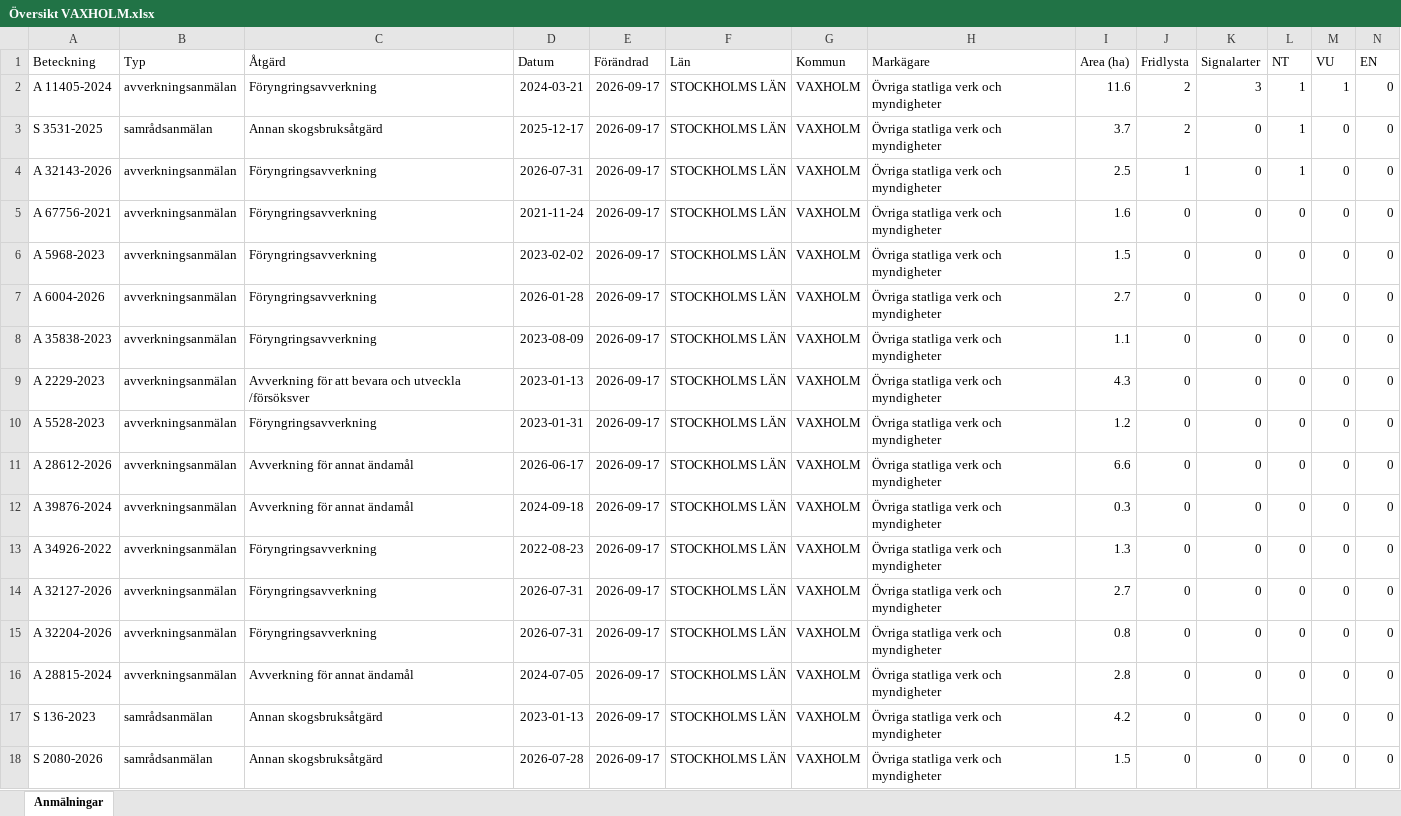
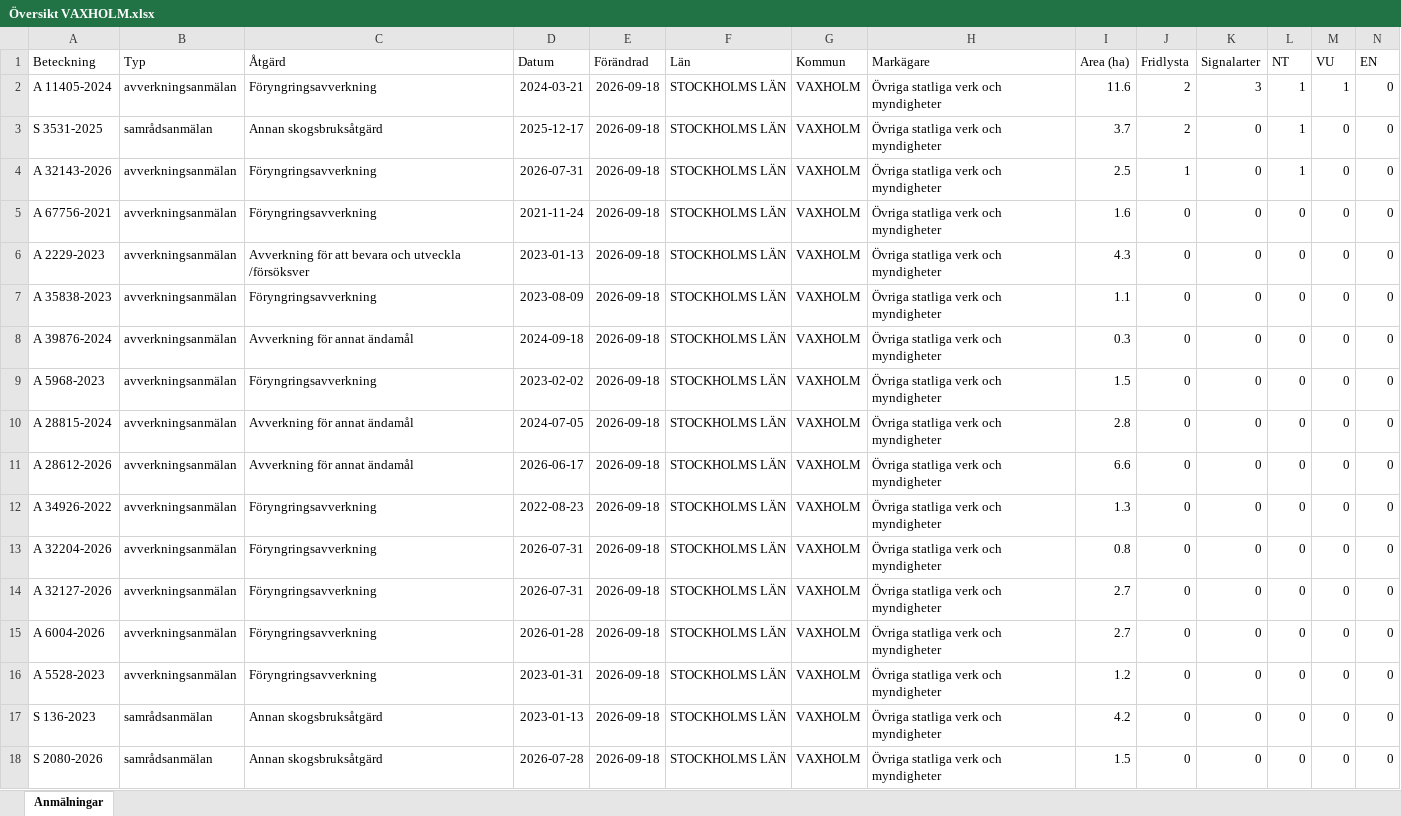
Before and after one commit to klasma/Logging_0187, an Excel workbook: Översikt VAXHOLM.xlsx, sheet Anmälningar, drawn as a sheet; only a part is shown; values as stored, in another font and other column widths than the file's, no borders; removed rows and columns are numbered as before the commit, all else as after; rows hold the shown columns only; the diff names each change by its address in the sheet, - before the commit and + after, or states it on an @@ line.

```diff
--- a/Översikt VAXHOLM.xlsx (sheet Anmälningar)
+++ b/Översikt VAXHOLM.xlsx (sheet Anmälningar)
-E2:E6 (Förändrad): 2026-09-17
+E2:E6 (Förändrad): 2026-09-18
-A6 (Beteckning): A 5968-2023
+A6 (Beteckning): A 2229-2023
-C6 (Åtgärd): Föryngringsavverkning
+C6 (Åtgärd): Avverkning för att bevara och utveckla /försöksver
-D6 (Datum): 2023-02-02
+D6 (Datum): 2023-01-13
-I6 (Area (ha)): 1.5
+I6 (Area (ha)): 4.3
-row 7: A 6004-2026 | avverkningsanmälan | Föryngringsavverkning | 2026-01-28 | 2026-09-17 | STOCKHOLMS LÄN | VAXHOLM | Övriga statliga verk och myndigheter | 2.7 | 0 | 0 | 0 | 0 | 0
-E7:E9 (Förändrad): 2026-09-17
+E7:E9 (Förändrad): 2026-09-18
-A8 (Beteckning): A 2229-2023
+A8 (Beteckning): A 39876-2024
-C8 (Åtgärd): Avverkning för att bevara och utveckla /försöksver
+C8 (Åtgärd): Avverkning för annat ändamål
-D8 (Datum): 2023-01-13
+D8 (Datum): 2024-09-18
-I8 (Area (ha)): 4.3
+I8 (Area (ha)): 0.3
-A9 (Beteckning): A 5528-2023
+A9 (Beteckning): A 5968-2023
-D9 (Datum): 2023-01-31
+D9 (Datum): 2023-02-02
-I9 (Area (ha)): 1.2
+I9 (Area (ha)): 1.5
+row 10: A 28815-2024 | avverkningsanmälan | Avverkning för annat ändamål | 2024-07-05 | 2026-09-18 | STOCKHOLMS LÄN | VAXHOLM | Övriga statliga verk och myndigheter | 2.8 | 0 | 0 | 0 | 0 | 0
-E11 (Förändrad): 2026-09-17
+E11 (Förändrad): 2026-09-18
-row 12: A 39876-2024 | avverkningsanmälan | Avverkning för annat ändamål | 2024-09-18 | 2026-09-17 | STOCKHOLMS LÄN | VAXHOLM | Övriga statliga verk och myndigheter | 0.3 | 0 | 0 | 0 | 0 | 0
-E12 (Förändrad): 2026-09-17
+E12 (Förändrad): 2026-09-18
+row 13: A 32204-2026 | avverkningsanmälan | Föryngringsavverkning | 2026-07-31 | 2026-09-18 | STOCKHOLMS LÄN | VAXHOLM | Övriga statliga verk och myndigheter | 0.8 | 0 | 0 | 0 | 0 | 0
-E14:E18 (Förändrad): 2026-09-17
+E14:E18 (Förändrad): 2026-09-18
-A15 (Beteckning): A 32204-2026
+A15 (Beteckning): A 6004-2026
-D15 (Datum): 2026-07-31
+D15 (Datum): 2026-01-28
-I15 (Area (ha)): 0.8
+I15 (Area (ha)): 2.7
-A16 (Beteckning): A 28815-2024
+A16 (Beteckning): A 5528-2023
-C16 (Åtgärd): Avverkning för annat ändamål
+C16 (Åtgärd): Föryngringsavverkning
-D16 (Datum): 2024-07-05
+D16 (Datum): 2023-01-31
-I16 (Area (ha)): 2.8
+I16 (Area (ha)): 1.2
```
Also changed, not shown: artfynd/A 11405-2024 artfynd.xlsx, artfynd/A 32143-2026 artfynd.xlsx, 15 other files.
